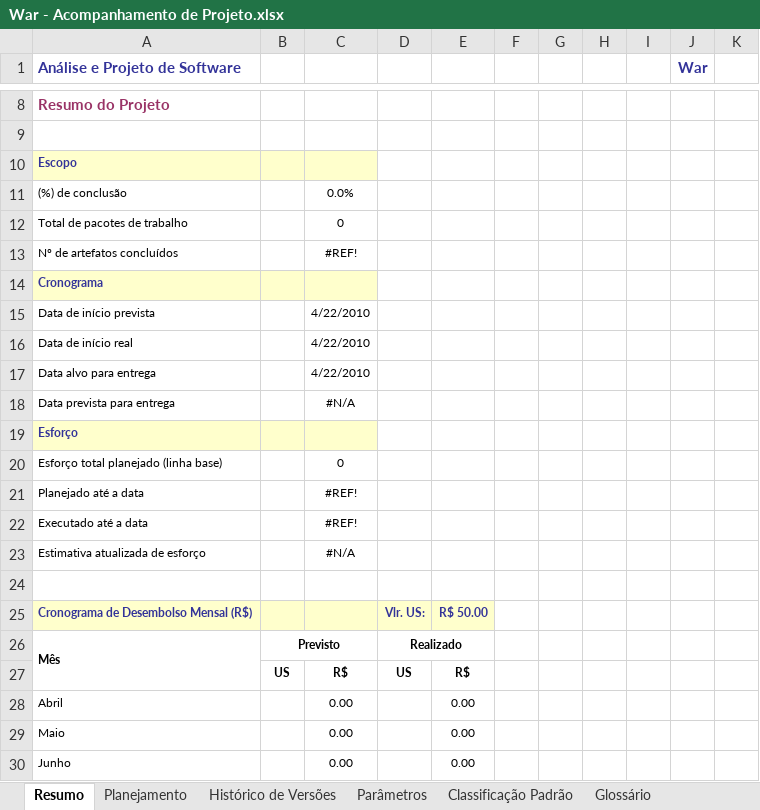
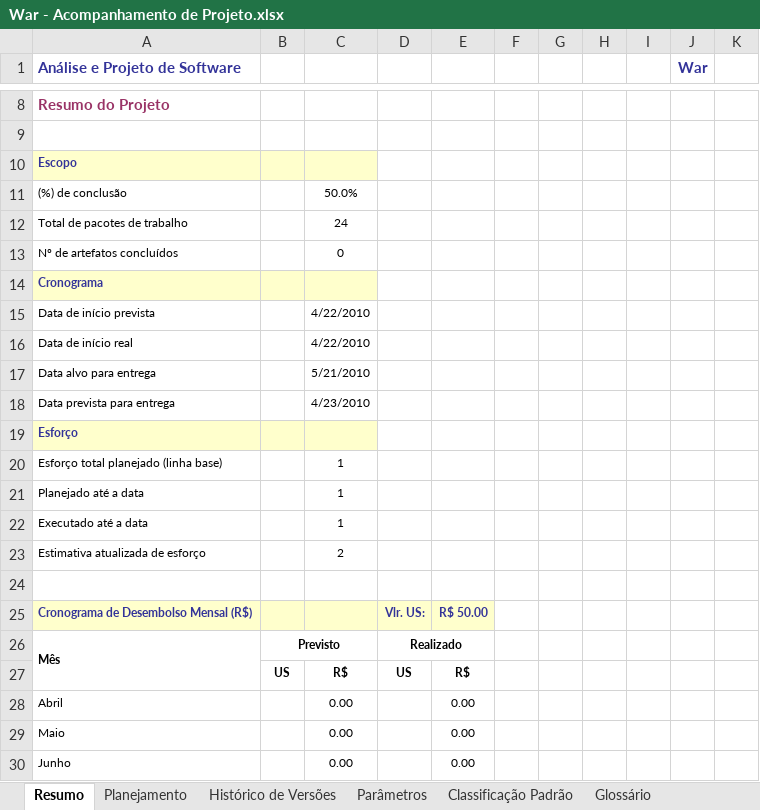
Before and after one commit to davidalain/war-aps, an Excel workbook: Gerência de Projetos/War - Acompanhamento de Projeto.xlsx, sheet Resumo, drawn as a sheet; only a part is shown, gaps mark what is left out; values as stored, in another font and other column widths than the file's, no borders; charts and pictures not drawn; the diff covers the shown part only; the diff names each change by its address in the sheet, - before the commit and + after, or states it on an @@ line.

```diff
--- a/Gerência de Projetos/War - Acompanhamento de Projeto.xlsx (sheet Resumo)
+++ b/Gerência de Projetos/War - Acompanhamento de Projeto.xlsx (sheet Resumo)
-C11: 0.0%
+C11: 50.0%
-C12: 0
+C12: 24
-C13: #REF!
+C13: 0
-C17: 4/22/2010
+C17: 5/21/2010
-C18: #N/A
+C18: 4/23/2010
-C20: 0
+C20: 1
-C21:C22: #REF!
+C21:C22: 1
-C23: #N/A
+C23: 2
```
Also changed, not shown: 7 added rows, 6 removed rows and 1 edited cell elsewhere in this sheet, sheet Planejamento, sheet Histórico de Versões, sheet Parâmetros, hidden cells, charts or pictures.
